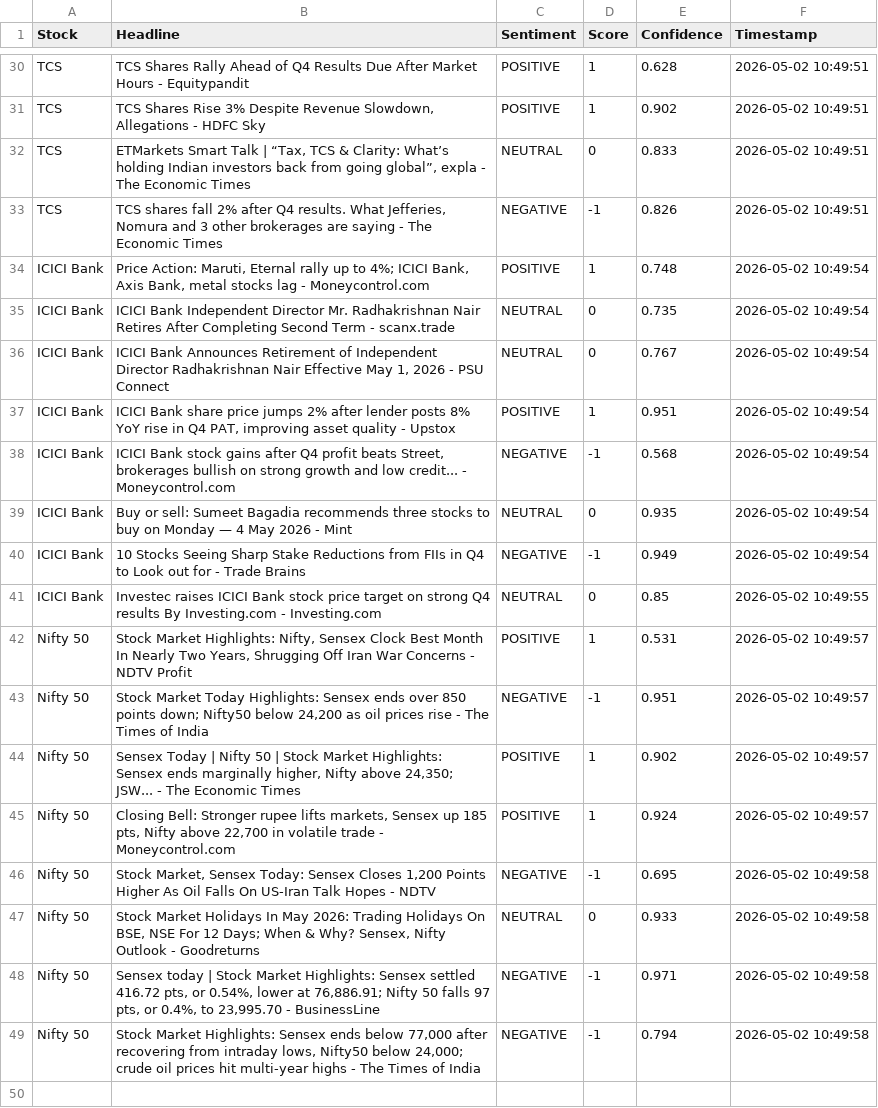
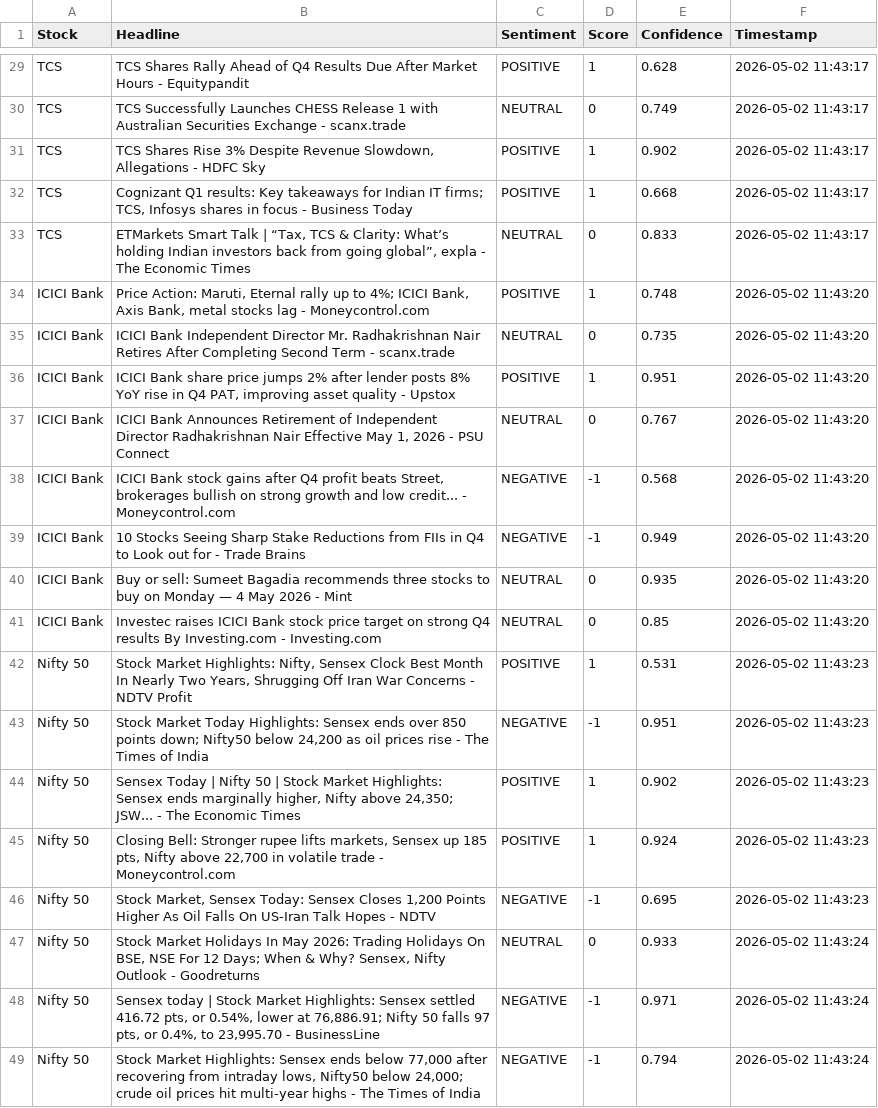
Before and after one commit to mister-raj/market-sentiment-terminal, a CSV file: market_sentiment.csv, drawn as a sheet; only a part is shown, gaps mark what is left out; removed rows and columns are numbered as before the commit, all else as after; the diff covers the shown part only; the diff names each change by its address in the sheet, - before the commit and + after, or states it on an @@ line.

```diff
--- a/market_sentiment.csv
+++ b/market_sentiment.csv
-F29 (Timestamp): 2026-05-02 10:49:51
+F29 (Timestamp): 2026-05-02 11:43:17
+row 30: TCS | TCS Successfully Launches CHESS Release 1 with Australian Securities Exchange - scanx.trade | NEUTRAL | 0 | 0.749 | 2026-05-02 11:43:17
-F31 (Timestamp): 2026-05-02 10:49:51
+F31 (Timestamp): 2026-05-02 11:43:17
+row 32: TCS | Cognizant Q1 results: Key takeaways for Indian IT firms; TCS, Infosys shares in focus - Business Today | POSITIVE | 1 | 0.668 | 2026-05-02 11:43:17
-F33 (Timestamp): 2026-05-02 10:49:51
+F33 (Timestamp): 2026-05-02 11:43:17
-row 33: TCS | TCS shares fall 2% after Q4 results. What Jefferies, Nomura and 3 other brokerages are saying - The Economic Times | NEGATIVE | -1 | 0.826 | 2026-05-02 10:49:51
-F34:F35 (Timestamp): 2026-05-02 10:49:54
+F34:F35 (Timestamp): 2026-05-02 11:43:20
-row 36: ICICI Bank | ICICI Bank Announces Retirement of Independent Director Radhakrishnan Nair Effective May 1, 2026 - PSU Connect | NEUTRAL | 0 | 0.767 | 2026-05-02 10:49:54
-F36 (Timestamp): 2026-05-02 10:49:54
+F36 (Timestamp): 2026-05-02 11:43:20
+row 37: ICICI Bank | ICICI Bank Announces Retirement of Independent Director Radhakrishnan Nair Effective May 1, 2026 - PSU Connect | NEUTRAL | 0 | 0.767 | 2026-05-02 11:43:20
-F38 (Timestamp): 2026-05-02 10:49:54
+F38 (Timestamp): 2026-05-02 11:43:20
-row 39: ICICI Bank | Buy or sell: Sumeet Bagadia recommends three stocks to buy on Monday — 4 May 2026 - Mint | NEUTRAL | 0 | 0.935 | 2026-05-02 10:49:54
-F39 (Timestamp): 2026-05-02 10:49:54
+F39 (Timestamp): 2026-05-02 11:43:20
+row 40: ICICI Bank | Buy or sell: Sumeet Bagadia recommends three stocks to buy on Monday — 4 May 2026 - Mint | NEUTRAL | 0 | 0.935 | 2026-05-02 11:43:20
-F41 (Timestamp): 2026-05-02 10:49:55
+F41 (Timestamp): 2026-05-02 11:43:20
-F42:F45 (Timestamp): 2026-05-02 10:49:57
+F42:F45 (Timestamp): 2026-05-02 11:43:23
-F46 (Timestamp): 2026-05-02 10:49:58
+F46 (Timestamp): 2026-05-02 11:43:23
-F47:F49 (Timestamp): 2026-05-02 10:49:58
+F47:F49 (Timestamp): 2026-05-02 11:43:24
```
Also changed, not shown: 5 added rows, 6 removed rows and 26 edited cells elsewhere in this file.
